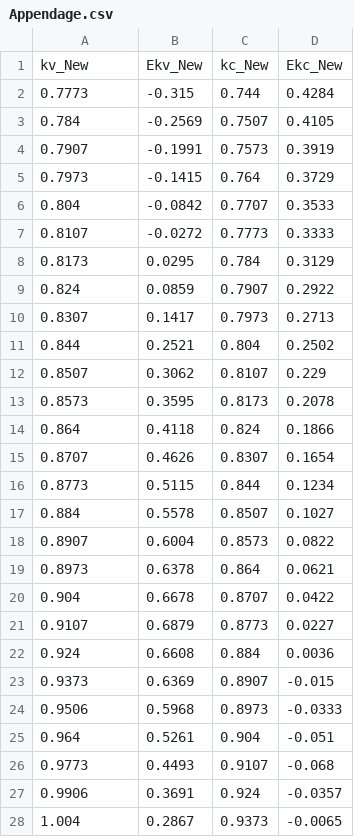
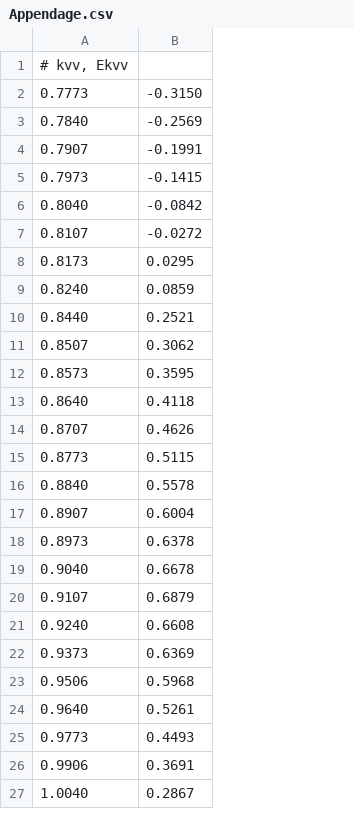
Before and after one commit to Normanthen/TE_Calculation, a CSV file: TiS/Fitting/Appendage.csv, drawn as a sheet; only a part is shown; removed rows and columns are numbered as before the commit, all else as after; the diff covers the shown part only; the diff names each change by its address in the sheet, - before the commit and + after, or states it on an @@ line.

Commit message:
Updates on Fitting

```diff
--- a/TiS/Fitting/Appendage.csv
+++ b/TiS/Fitting/Appendage.csv
-column C, rows 2-9: 0.744 | 0.7507 | 0.7573 | 0.764 | 0.7707 | 0.7773 | 0.784 | 0.7907; rows 11-28: 0.804 | 0.8107 | 0.8173 | 0.824 | 0.8307 | 0.844 | 0.8507 | 0.8573 | 0.864 | 0.8707 | 0.8773 | 0.884 | 0.8907 | 0.8973 | 0.904 | 0.9107 | 0.924 | 0.9373
-column D, rows 2-9: 0.4284 | 0.4105 | 0.3919 | 0.3729 | 0.3533 | 0.3333 | 0.3129 | 0.2922; rows 11-28: 0.2502 | 0.229 | 0.2078 | 0.1866 | 0.1654 | 0.1234 | 0.1027 | 0.0822 | 0.0621 | 0.0422 | 0.0227 | 0.0036 | -0.015 | -0.0333 | -0.051 | -0.068 | -0.0357 | -0.0065
-row 1: kv_New | Ekv_New | kc_New | Ekc_New
+row 1: # kvv, Ekvv
-B2: -0.315
+B2: -0.3150
-A3: 0.784
+A3: 0.7840
-A6: 0.804
+A6: 0.8040
-A9: 0.824
+A9: 0.8240
-row 10: 0.8307 | 0.1417 | 0.7973 | 0.2713
-A10: 0.844
+A10: 0.8440
-A13: 0.864
+A13: 0.8640
-A16: 0.884
+A16: 0.8840
-A19: 0.904
+A19: 0.9040
-A21: 0.924
+A21: 0.9240
-A24: 0.964
+A24: 0.9640
-A27: 1.004
+A27: 1.0040
```
Also changed, not shown: 11 removed rows and 3 edited cells elsewhere in this file, 1 other file.
